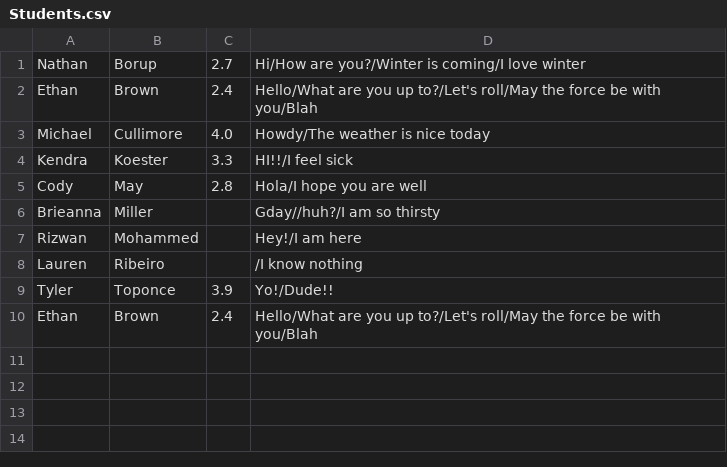
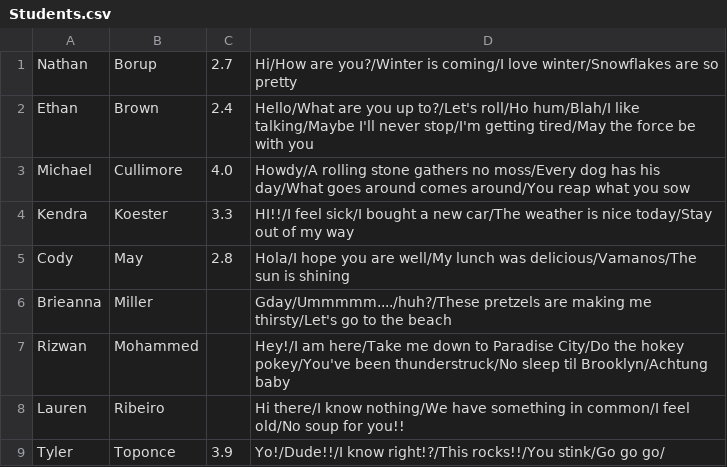
Before and after one commit to pcboardrider/chat_project, a CSV file: src/chatProject/Students.csv, drawn as a sheet.

Commit message:
Responses now stored in an ArrayList, and chat length is determined by student with most responses in the group, not the smallest number of responses

```diff
--- a/src/chatProject/Students.csv
+++ b/src/chatProject/Students.csv
@@ -1,10 +1,9 @@
-Nathan,Borup,2.7,Hi/How are you?/Winter is coming/I love winter
-Ethan,Brown,2.4,Hello/What are you up to?/Let's roll/May the force be with you/Blah
-Michael,Cullimore,4.0,Howdy/The weather is nice today
-Kendra,Koester,3.3,HI!!/I feel sick
-Cody,May,2.8,Hola/I hope you are well
-Brieanna,Miller,,Gday//huh?/I am so thirsty
-Rizwan,Mohammed,,Hey!/I am here
-Lauren,Ribeiro,,/I know nothing,
-Tyler,Toponce,3.9,Yo!/Dude!!
-Ethan,Brown,2.4,Hello/What are you up to?/Let's roll/May the force be with you/Blah
+Nathan,Borup,2.7,Hi/How are you?/Winter is coming/I love winter/Snowflakes are so pretty
+Ethan,Brown,2.4,Hello/What are you up to?/Let's roll/Ho hum/Blah/I like talking/Maybe I'll never stop/I'm getting tired/May the force be with you
+Michael,Cullimore,4.0,Howdy/A rolling stone gathers no moss/Every dog has his day/What goes around comes around/You reap what you sow
+Kendra,Koester,3.3,HI!!/I feel sick/I bought a new car/The weather is nice today/Stay out of my way
+Cody,May,2.8,Hola/I hope you are well/My lunch was delicious/Vamanos/The sun is shining
+Brieanna,Miller,,Gday/Ummmmm..../huh?/These pretzels are making me thirsty/Let's go to the beach
+Rizwan,Mohammed,,Hey!/I am here/Take me down to Paradise City/Do the hokey pokey/You've been thunderstruck/No sleep til Brooklyn/Achtung baby
+Lauren,Ribeiro,,Hi there/I know nothing/We have something in common/I feel old/No soup for you!!
+Tyler,Toponce,3.9,Yo!/Dude!!/I know right!?/This rocks!!/You stink/Go go go/
```
Also changed, not shown: 3 other files.
